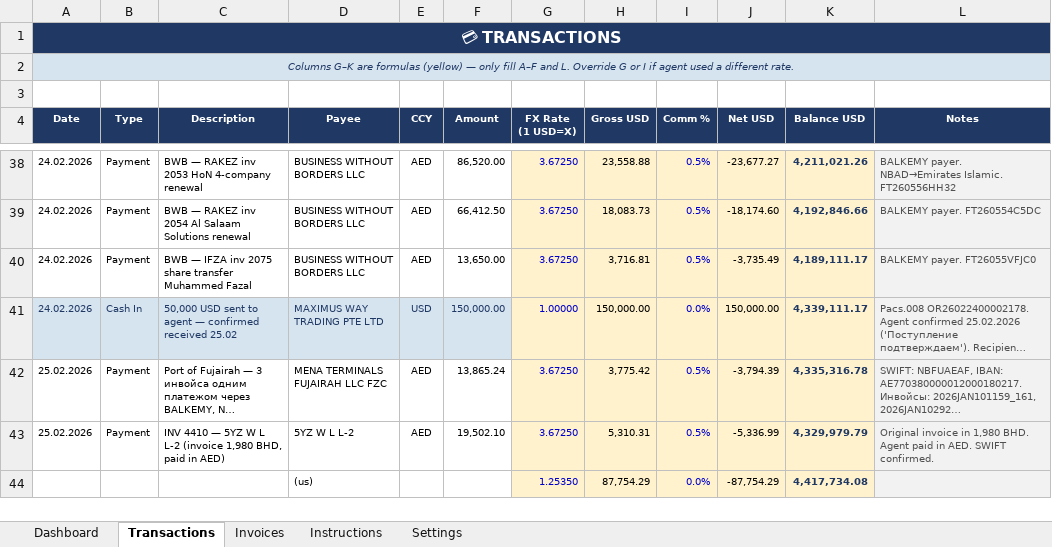
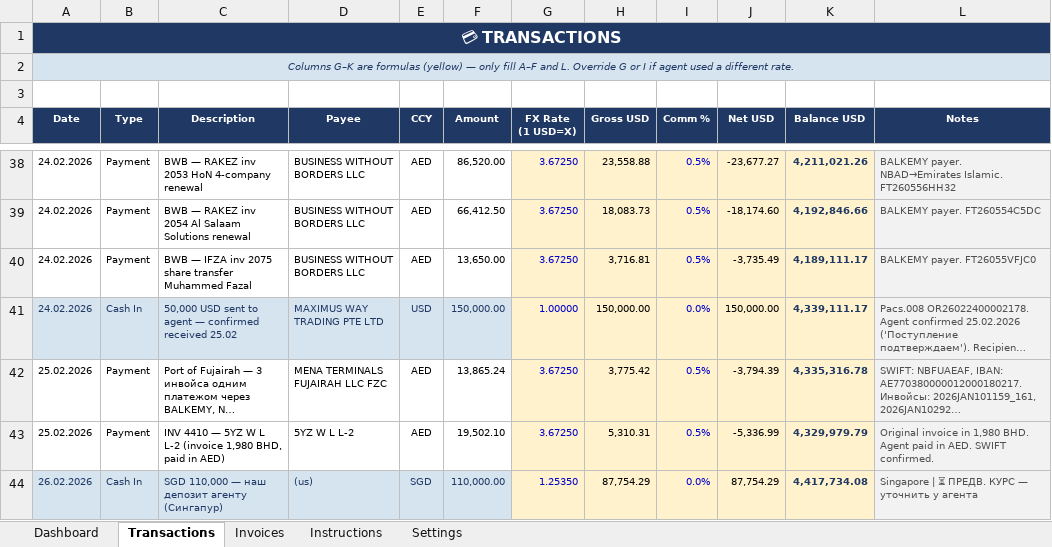
Before and after one commit to aminkin1-cyber/payment-bot, an Excel workbook: Agent_Model_v2.xlsx, sheet Transactions, drawn as a sheet; only a part is shown, gaps mark what is left out; long unchanged cells end in …; values as stored, in another font and other column widths than the file's, no borders; conditional formats not drawn; removed rows and columns are numbered as before the commit, all else as after; the diff names each change by its address in the sheet, - before the commit and + after, or states it on an @@ line.

Commit message:
Add files via upload

```diff
--- a/Agent_Model_v2.xlsx (sheet Transactions)
+++ b/Agent_Model_v2.xlsx (sheet Transactions)
-row 44:  |  |  | (us) |  |  | 1.25350 | 87,754.29 | 0.0% | -87,754.29 | 4,417,734.08
+row 44: 26.02.2026 | Cash In | SGD 110,000 — наш депозит агенту (Сингапур) | (us) | SGD | 110,000.00 | 1.25350 | 87,754.29 | 0.0% | 87,754.29 | 4,417,734.08 | Singapore | ⏳ ПРЕДВ. КУРС — уточнить у агента
```
